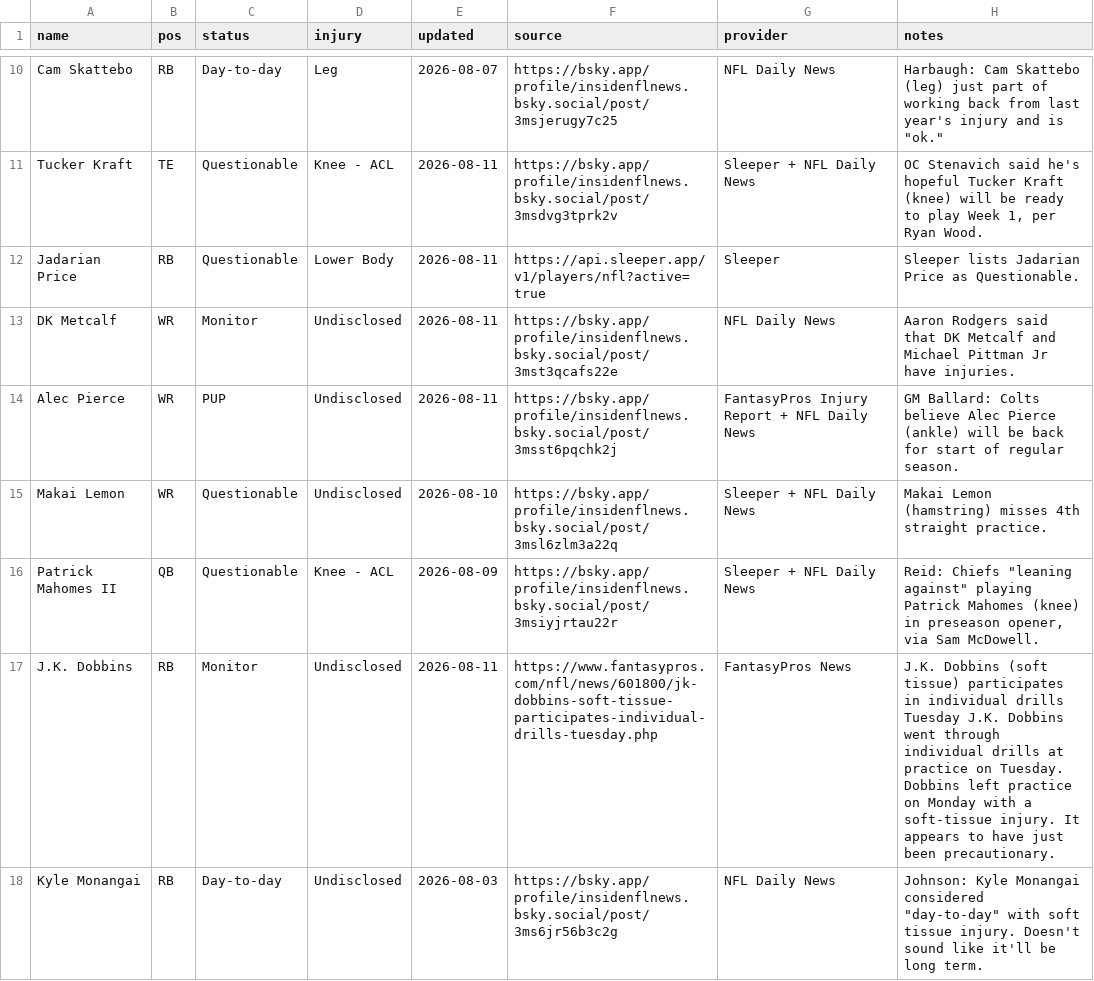
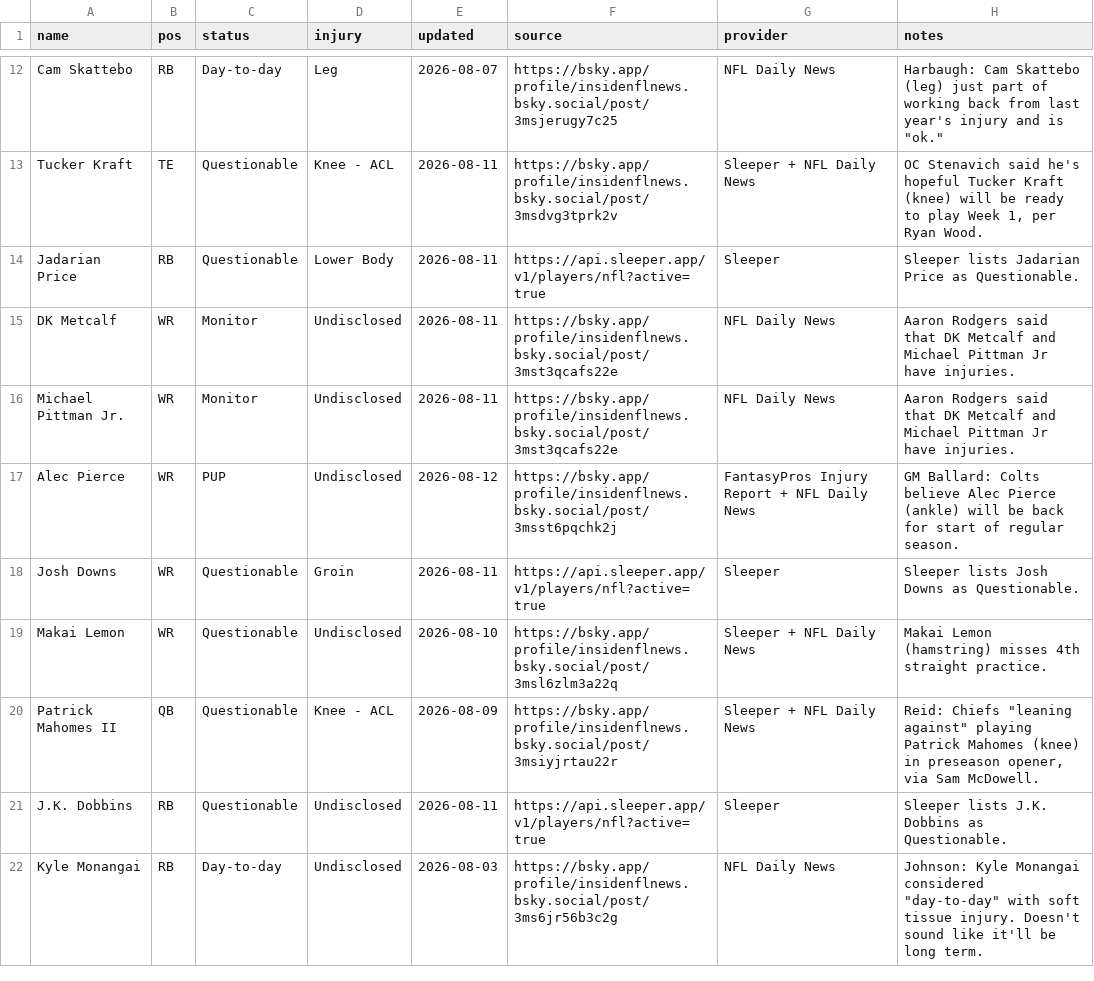
Before and after one commit to fowlergmu/private-draft-tools-x7k2, a CSV file: Data/Current Injuries.csv, drawn as a sheet; only a part is shown, gaps mark what is left out; the diff covers the shown part only.

```diff
--- a/Data/Current Injuries.csv
+++ b/Data/Current Injuries.csv
@@ -13,6 +15,8 @@ Jadarian Price,RB,Questionable,Lower Body,2026-08-11,https://api.sleeper.app/v1/
 DK Metcalf,WR,Monitor,Undisclosed,2026-08-11,https://bsky.app/profile/insidenflnews.bsky.social/post/3mst3qcafs22e,NFL Daily News,Aaron Rodgers said that DK Metcalf and Michael Pittman Jr have injuries.
-Alec Pierce,WR,PUP,Undisclosed,2026-08-11,https://bsky.app/profile/insidenflnews.bsky.social/post/3msst6pqchk2j,FantasyPros Injury Report + NFL Daily News,GM Ballard: Colts believe Alec Pierce (ankle) will be back for start of regular season.
+Michael Pittman Jr.,WR,Monitor,Undisclosed,2026-08-11,https://bsky.app/profile/insidenflnews.bsky.social/post/3mst3qcafs22e,NFL Daily News,Aaron Rodgers said that DK Metcalf and Michael Pittman Jr have injuries.
+Alec Pierce,WR,PUP,Undisclosed,2026-08-12,https://bsky.app/profile/insidenflnews.bsky.social/post/3msst6pqchk2j,FantasyPros Injury Report + NFL Daily News,GM Ballard: Colts believe Alec Pierce (ankle) will be back for start of regular season.
+Josh Downs,WR,Questionable,Groin,2026-08-11,https://api.sleeper.app/v1/players/nfl?active=true,Sleeper,Sleeper lists Josh Downs as Questionable.
 Makai Lemon,WR,Questionable,Undisclosed,2026-08-10,https://bsky.app/profile/insidenflnews.bsky.social/post/3msl6zlm3a22q,Sleeper + NFL Daily News,Makai Lemon (hamstring) misses 4th straight practice.
 Patrick Mahomes II,QB,Questionable,Knee - ACL,2026-08-09,https://bsky.app/profile/insidenflnews.bsky.social/post/3msiyjrtau22r,Sleeper + NFL Daily News,"Reid: Chiefs ""leaning against"" playing Patrick Mahomes (knee) in preseason opener, via Sam McDowell."
-J.K. Dobbins,RB,Monitor,Undisclosed,2026-08-11,https://www.fantasypros.com/nfl/news/601800/jk-dobbins-soft-tissue-participates-individual-drills-tuesday.php,FantasyPros News,J.K. Dobbins (soft tissue) participates in individual drills Tuesday J.K. Dobbins went through individual drills at practice on Tuesday. Dobbins left practice on Monday with a soft-tissue injury. It appears to have just been precautionary.
+J.K. Dobbins,RB,Questionable,Undisclosed,2026-08-11,https://api.sleeper.app/v1/players/nfl?active=true,Sleeper,Sleeper lists J.K. Dobbins as Questionable.
 Kyle Monangai,RB,Day-to-day,Undisclosed,2026-08-03,https://bsky.app/profile/insidenflnews.bsky.social/post/3ms6jr56b3c2g,NFL Daily News,"Johnson: Kyle Monangai considered ""day-to-day"" with soft tissue injury. Doesn't sound like it'll be long term."
```
Also changed, not shown: 3 added rows and 21 edited cells elsewhere in this file.
